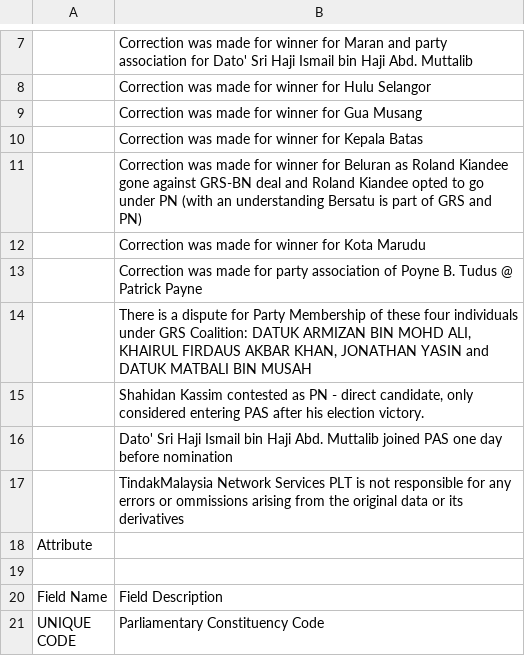
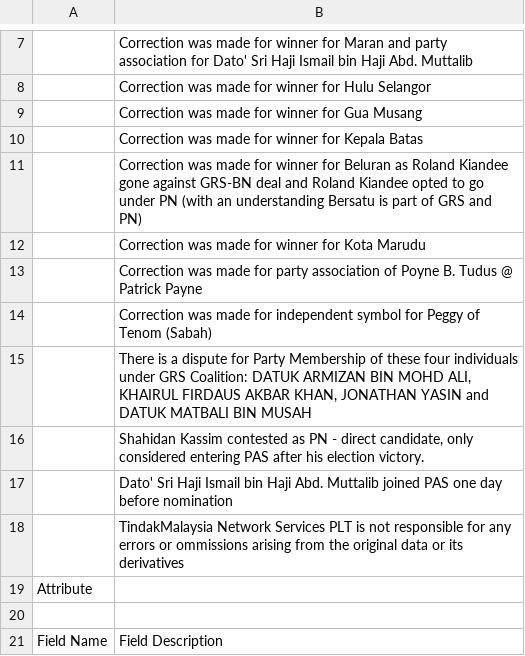
Before and after one commit to TindakMalaysia/GE15-Dataset-ARCHIVED-, a CSV file: MALAYSIA_GE15_PARLIAMENT_ELECTION_RESULTS_METADATA_v25122022.csv, drawn as a sheet; only a part is shown, gaps mark what is left out; the shorter side is filled out with more unchanged rows; the diff names each change by its address in the sheet, - before the commit and + after, or states it on an @@ line.

Commit message:
Update MALAYSIA_GE15_PARLIAMENT_ELECTION_RESULTS_METADATA_v25122022.csv

```diff
--- a/MALAYSIA_GE15_PARLIAMENT_ELECTION_RESULTS_METADATA_v25122022.csv
+++ b/MALAYSIA_GE15_PARLIAMENT_ELECTION_RESULTS_METADATA_v25122022.csv
+row 14:  | Correction was made for independent symbol for Peggy of Tenom (Sabah)
```
